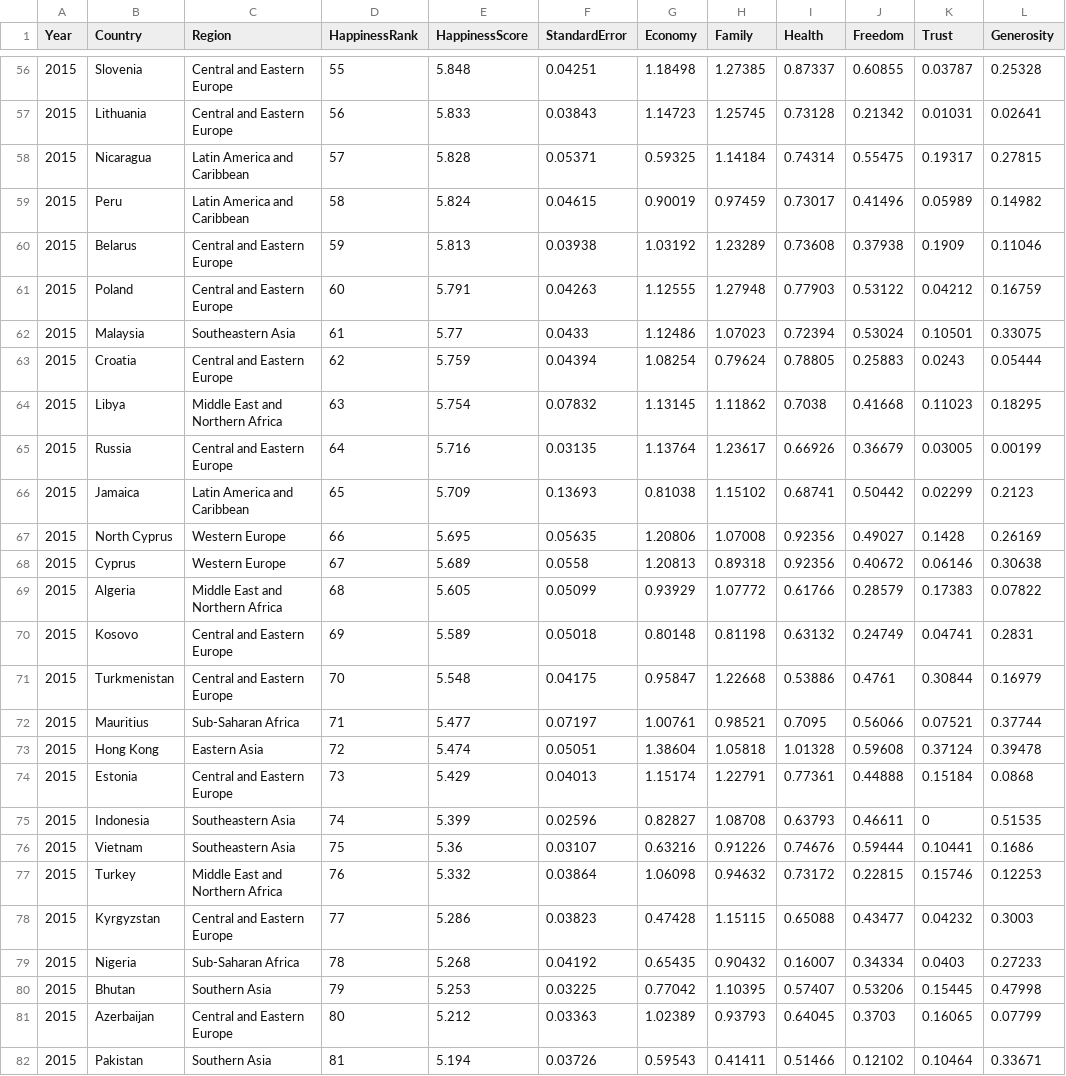
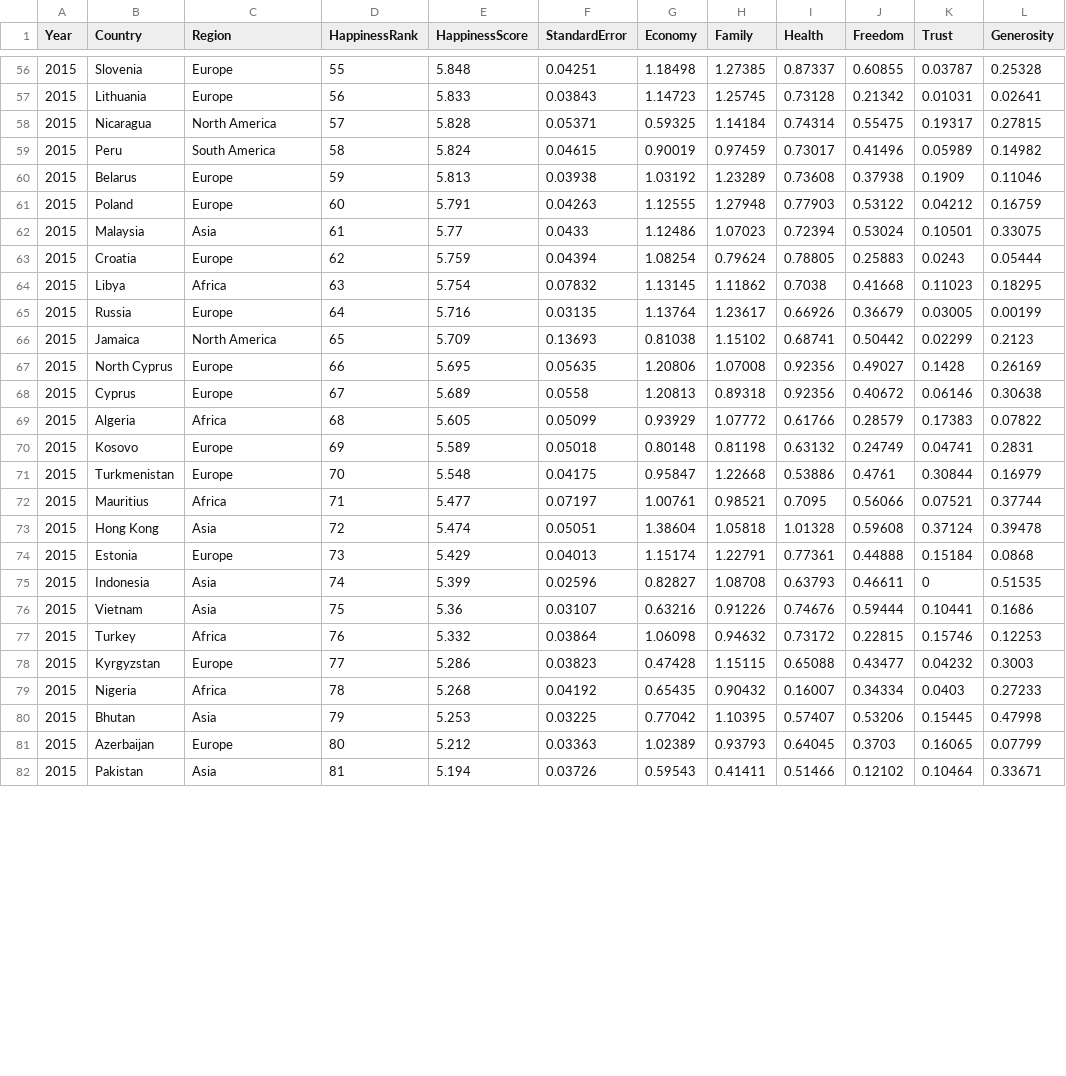
Before and after one commit to lanshushui/D3Happiness, a CSV file: data/2015.csv, drawn as a sheet; only a part is shown, gaps mark what is left out; the diff covers the shown part only; the diff names each change by its address in the sheet, - before the commit and + after, or states it on an @@ line.

```diff
--- a/data/2015.csv
+++ b/data/2015.csv
-C56:C57 (Region): Central and Eastern Europe
+C56:C57 (Region): Europe
-C58 (Region): Latin America and Caribbean
+C58 (Region): North America
-C59 (Region): Latin America and Caribbean
+C59 (Region): South America
-C60:C61 (Region): Central and Eastern Europe
+C60:C61 (Region): Europe
-C62 (Region): Southeastern Asia
+C62 (Region): Asia
-C63 (Region): Central and Eastern Europe
+C63 (Region): Europe
-C64 (Region): Middle East and Northern Africa
+C64 (Region): Africa
-C65 (Region): Central and Eastern Europe
+C65 (Region): Europe
-C66 (Region): Latin America and Caribbean
+C66 (Region): North America
-C67:C68 (Region): Western Europe
+C67:C68 (Region): Europe
-C69 (Region): Middle East and Northern Africa
+C69 (Region): Africa
-C70:C71 (Region): Central and Eastern Europe
+C70:C71 (Region): Europe
-C72 (Region): Sub-Saharan Africa
+C72 (Region): Africa
-C73 (Region): Eastern Asia
+C73 (Region): Asia
-C74 (Region): Central and Eastern Europe
+C74 (Region): Europe
-C75:C76 (Region): Southeastern Asia
+C75:C76 (Region): Asia
-C77 (Region): Middle East and Northern Africa
+C77 (Region): Africa
-C78 (Region): Central and Eastern Europe
+C78 (Region): Europe
-C79 (Region): Sub-Saharan Africa
+C79 (Region): Africa
-C80 (Region): Southern Asia
+C80 (Region): Asia
-C81 (Region): Central and Eastern Europe
+C81 (Region): Europe
-C82 (Region): Southern Asia
+C82 (Region): Asia
```
Also changed, not shown: 129 edited cells elsewhere in this file, 3 other files.
